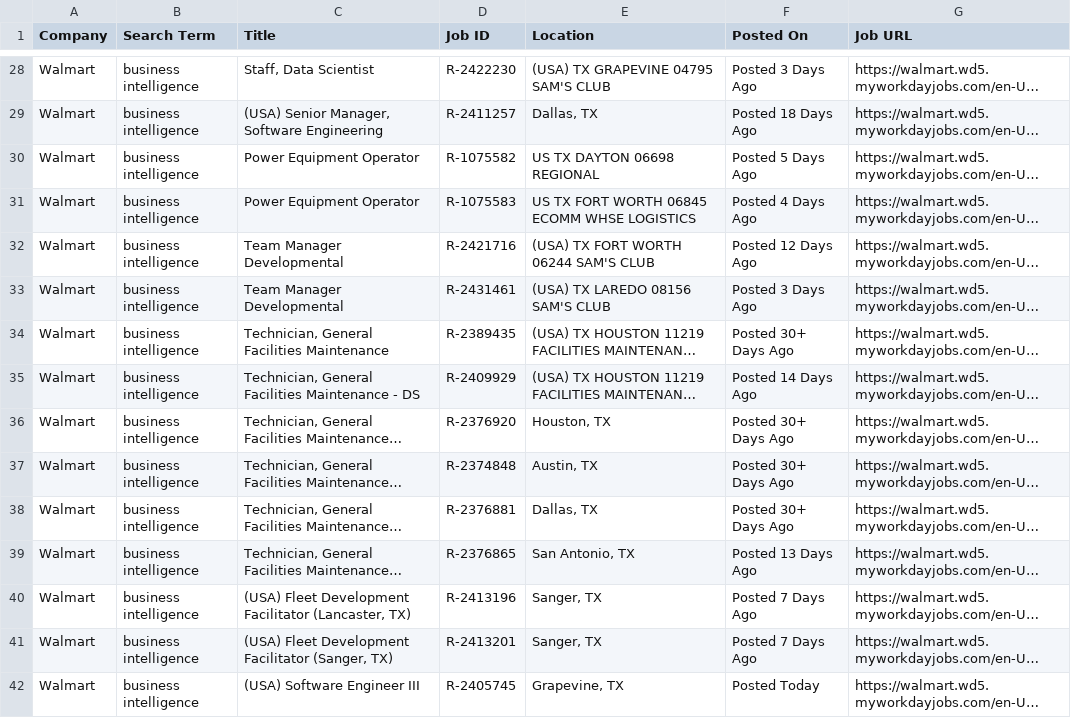
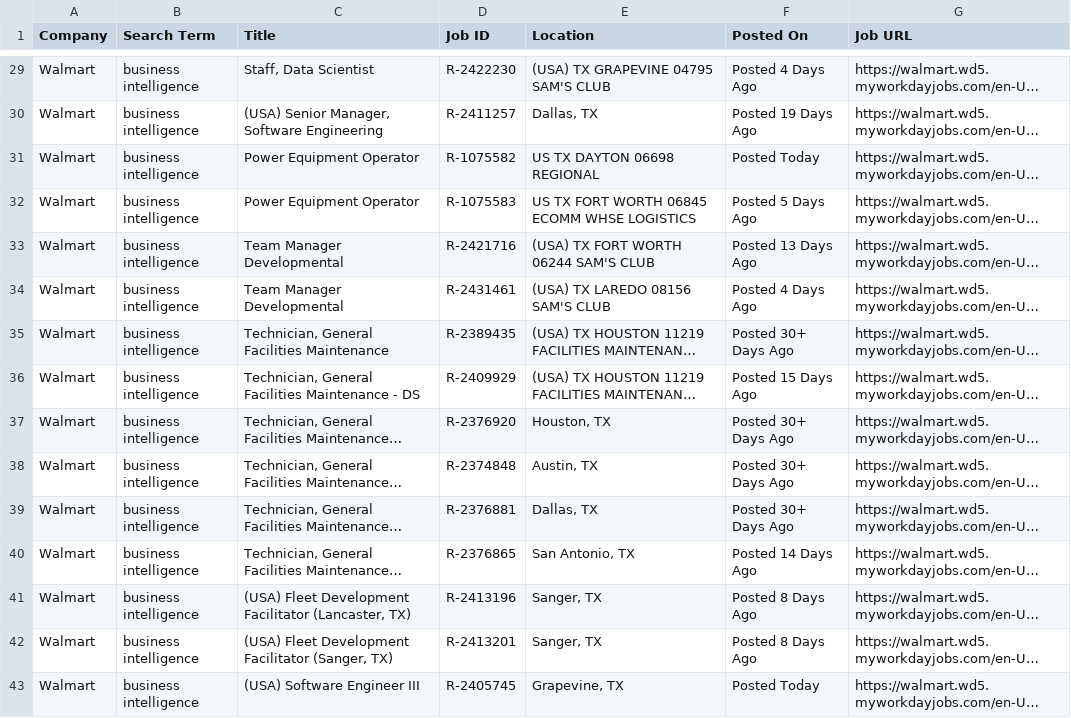
Before and after one commit to melbydick/BUSA521-Capstone, a CSV file: all_jobs.csv, drawn as a sheet; only a part is shown, gaps mark what is left out; long unchanged cells end in …; addresses are those after the commit; the diff covers the shown part only; the diff names each change by its address in the sheet, - before the commit and + after, or states it on an @@ line.

```diff
--- a/all_jobs.csv
+++ b/all_jobs.csv
-F29 (Posted On): Posted 3 Days Ago
+F29 (Posted On): Posted 4 Days Ago
-F30 (Posted On): Posted 18 Days Ago
+F30 (Posted On): Posted 19 Days Ago
-F31 (Posted On): Posted 5 Days Ago
+F31 (Posted On): Posted Today
-F32 (Posted On): Posted 4 Days Ago
+F32 (Posted On): Posted 5 Days Ago
-F33 (Posted On): Posted 12 Days Ago
+F33 (Posted On): Posted 13 Days Ago
-F34 (Posted On): Posted 3 Days Ago
+F34 (Posted On): Posted 4 Days Ago
-F36 (Posted On): Posted 14 Days Ago
+F36 (Posted On): Posted 15 Days Ago
-F40 (Posted On): Posted 13 Days Ago
+F40 (Posted On): Posted 14 Days Ago
-F41:F42 (Posted On): Posted 7 Days Ago
+F41:F42 (Posted On): Posted 8 Days Ago
```
Also changed, not shown: 3 added rows, 3 removed rows and 100 edited cells elsewhere in this file.
